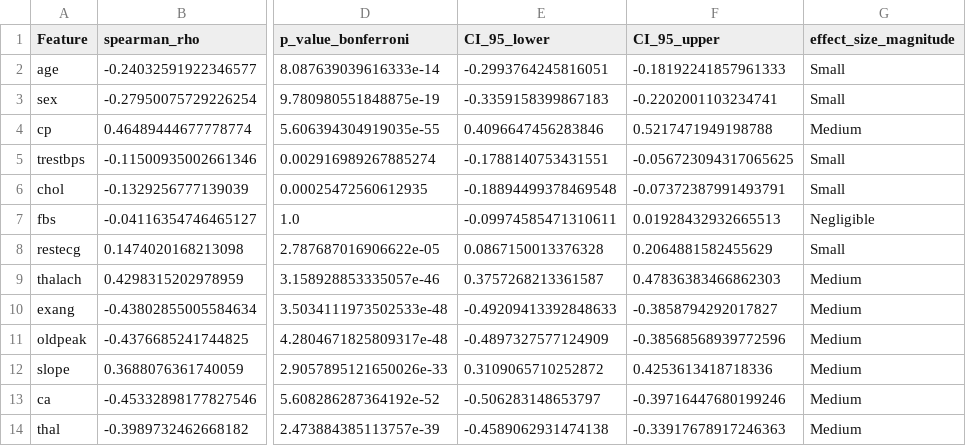
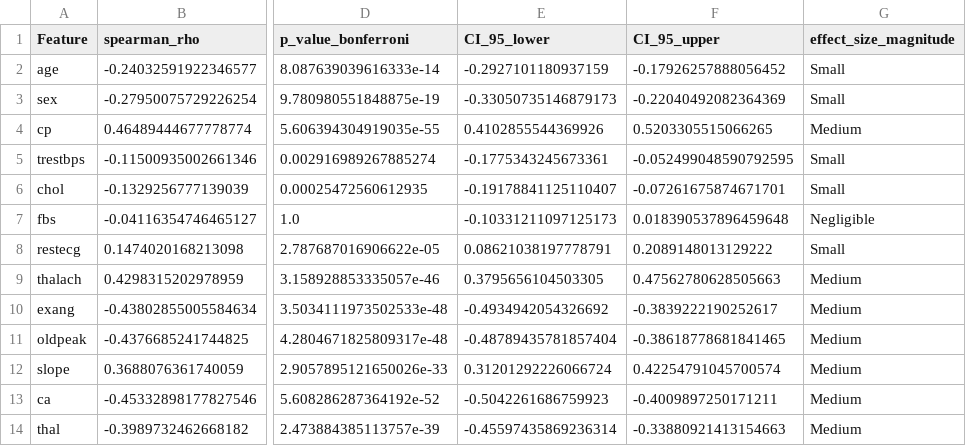
Before and after one commit to Mubashir42884/Research-Methodology-and-Statistics, a CSV file: contents/tables/sophisticated/spearman_sophisticated.csv, drawn as a sheet; only a part is shown, gaps mark what is left out; the diff names each change by its address in the sheet, - before the commit and + after, or states it on an @@ line.

```diff
--- a/contents/tables/sophisticated/spearman_sophisticated.csv
+++ b/contents/tables/sophisticated/spearman_sophisticated.csv
-E2 (CI_95_lower): -0.2993764245816051
+E2 (CI_95_lower): -0.2927101180937159
-F2 (CI_95_upper): -0.18192241857961333
+F2 (CI_95_upper): -0.17926257888056452
-E3 (CI_95_lower): -0.3359158399867183
+E3 (CI_95_lower): -0.33050735146879173
-F3 (CI_95_upper): -0.2202001103234741
+F3 (CI_95_upper): -0.22040492082364369
-E4 (CI_95_lower): 0.4096647456283846
+E4 (CI_95_lower): 0.4102855544369926
-F4 (CI_95_upper): 0.5217471949198788
+F4 (CI_95_upper): 0.5203305515066265
-E5 (CI_95_lower): -0.1788140753431551
+E5 (CI_95_lower): -0.1775343245673361
-F5 (CI_95_upper): -0.056723094317065625
+F5 (CI_95_upper): -0.052499048590792595
-E6 (CI_95_lower): -0.18894499378469548
+E6 (CI_95_lower): -0.19178841125110407
-F6 (CI_95_upper): -0.07372387991493791
+F6 (CI_95_upper): -0.07261675874671701
-E7 (CI_95_lower): -0.09974585471310611
+E7 (CI_95_lower): -0.10331211097125173
-F7 (CI_95_upper): 0.01928432932665513
+F7 (CI_95_upper): 0.018390537896459648
-E8 (CI_95_lower): 0.0867150013376328
+E8 (CI_95_lower): 0.08621038197778791
-F8 (CI_95_upper): 0.2064881582455629
+F8 (CI_95_upper): 0.2089148013129222
-E9 (CI_95_lower): 0.3757268213361587
+E9 (CI_95_lower): 0.3795656104503305
-F9 (CI_95_upper): 0.47836383466862303
+F9 (CI_95_upper): 0.47562780628505663
-E10 (CI_95_lower): -0.49209413392848633
+E10 (CI_95_lower): -0.4934942054326692
-F10 (CI_95_upper): -0.3858794292017827
+F10 (CI_95_upper): -0.3839222190252617
-E11 (CI_95_lower): -0.4897327577124909
+E11 (CI_95_lower): -0.48789435781857404
-F11 (CI_95_upper): -0.38568568939772596
+F11 (CI_95_upper): -0.38618778681841465
-E12 (CI_95_lower): 0.3109065710252872
+E12 (CI_95_lower): 0.31201292226066724
-F12 (CI_95_upper): 0.4253613418718336
+F12 (CI_95_upper): 0.42254791045700574
-E13 (CI_95_lower): -0.506283148653797
+E13 (CI_95_lower): -0.5042261686759923
-F13 (CI_95_upper): -0.39716447680199246
+F13 (CI_95_upper): -0.4009897250171211
-E14 (CI_95_lower): -0.4589062931474138
+E14 (CI_95_lower): -0.45597435869236314
-F14 (CI_95_upper): -0.33917678917246363
+F14 (CI_95_upper): -0.33880921413154663
```
Also changed, not shown: contents/tables/sophisticated/mann_whitney_sophisticated.csv, contents/tables/sophisticated/pearson_sophisticated.csv, 2 other files.
